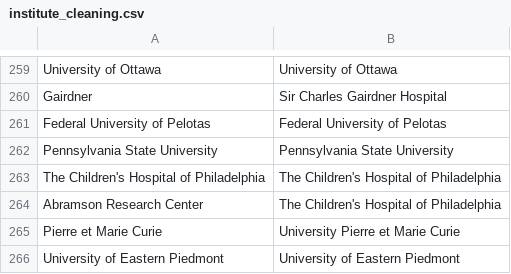
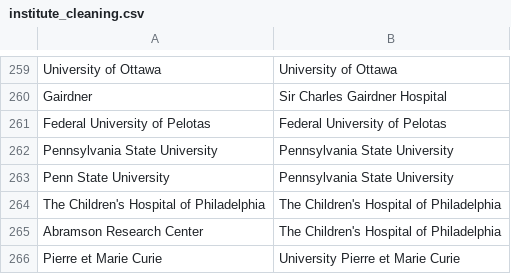
Before and after one commit to OllyButters/puma, a CSV file: config/institute_cleaning.csv, drawn as a sheet; only a part is shown, gaps mark what is left out; the shorter side is filled out with more unchanged rows; the diff names each change by its address in the sheet, - before the commit and + after, or states it on an @@ line.

Commit message:
Pennsylvania State University

```diff
--- a/config/institute_cleaning.csv
+++ b/config/institute_cleaning.csv
+row 263: Penn State University | Pennsylvania State University
```
